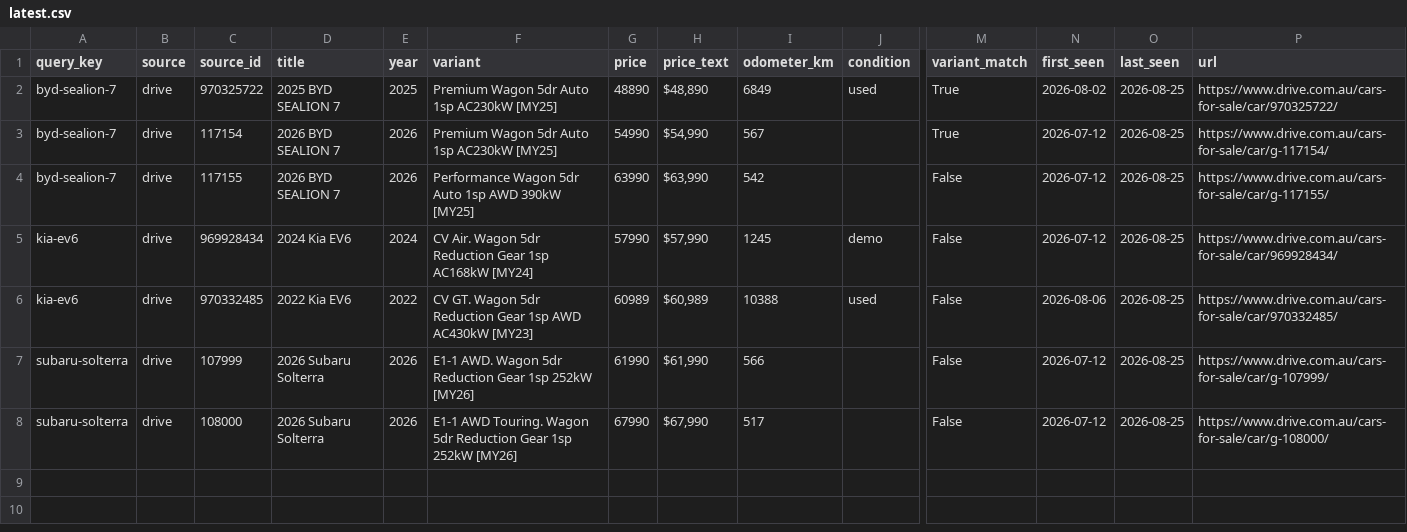
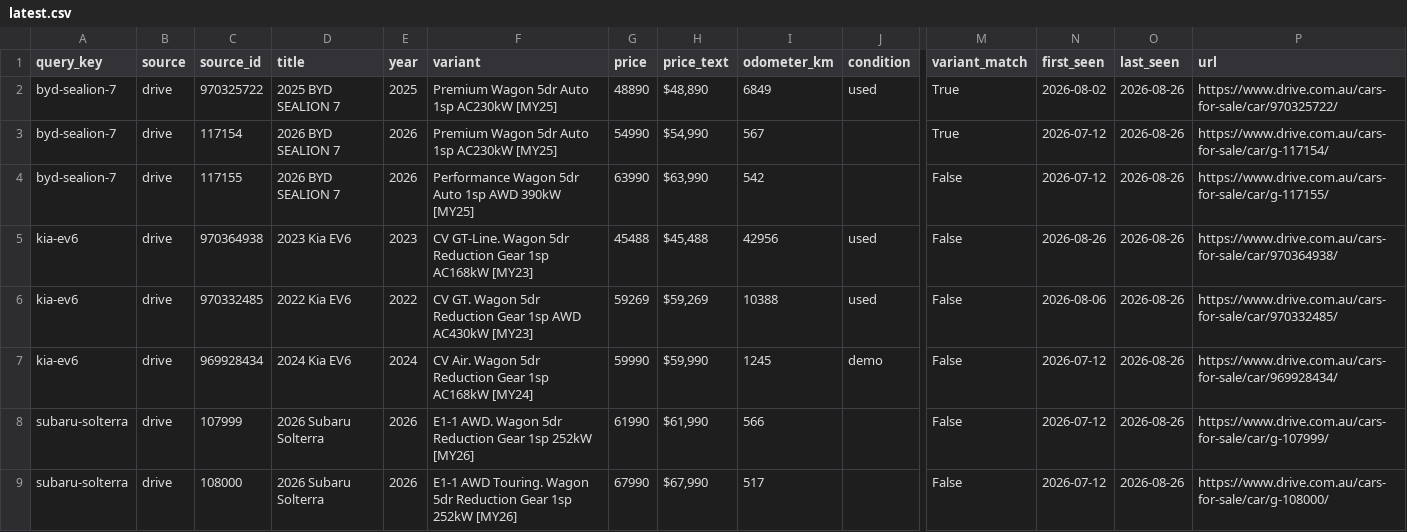
Before and after one commit to kiansaeidnia/carfinder, a CSV file: data/latest.csv, drawn as a sheet; only a part is shown, gaps mark what is left out; removed rows and columns are numbered as before the commit, all else as after; rows hold the shown columns only; the diff names each change by its address in the sheet, - before the commit and + after, or states it on an @@ line.

```diff
--- a/data/latest.csv
+++ b/data/latest.csv
-O2:O4 (last_seen): 2026-08-25
+O2:O4 (last_seen): 2026-08-26
-row 5: kia-ev6 | drive | 969928434 | 2024 Kia EV6 | 2024 | CV Air. Wagon 5dr Reduction Gear 1sp AC168kW [MY24] | 57990 | $57,990 | 1245 | demo | False | 2026-07-12 | 2026-08-25 | https://www.drive.com.au/cars-for-sale/car/969928434/
+row 5: kia-ev6 | drive | 970364938 | 2023 Kia EV6 | 2023 | CV GT-Line. Wagon 5dr Reduction Gear 1sp AC168kW [MY23] | 45488 | $45,488 | 42956 | used | False | 2026-08-26 | 2026-08-26 | https://www.drive.com.au/cars-for-sale/car/970364938/
-G6 (price): 60989
+G6 (price): 59269
-H6 (price_text): $60,989
+H6 (price_text): $59,269
-O6 (last_seen): 2026-08-25
+O6 (last_seen): 2026-08-26
+row 7: kia-ev6 | drive | 969928434 | 2024 Kia EV6 | 2024 | CV Air. Wagon 5dr Reduction Gear 1sp AC168kW [MY24] | 59990 | $59,990 | 1245 | demo | False | 2026-07-12 | 2026-08-26 | https://www.drive.com.au/cars-for-sale/car/969928434/
-O8:O9 (last_seen): 2026-08-25
+O8:O9 (last_seen): 2026-08-26
```
Also changed, not shown: 5 other files.
